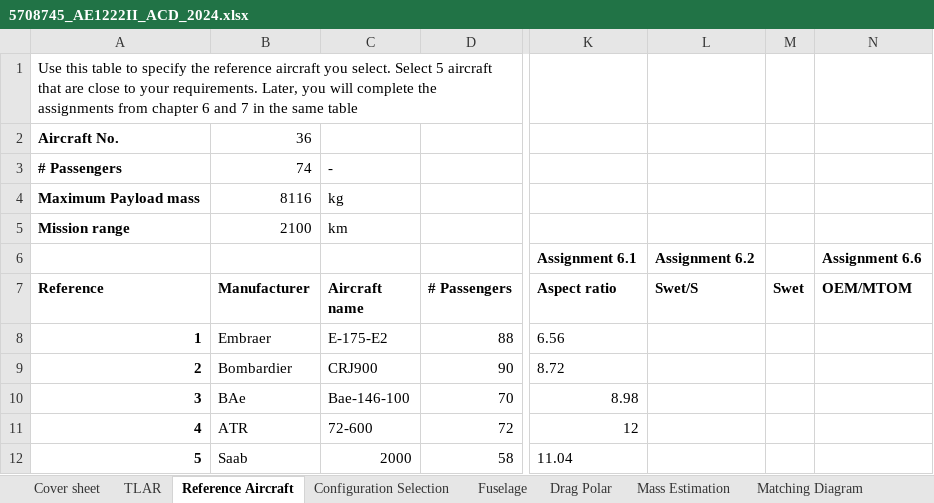
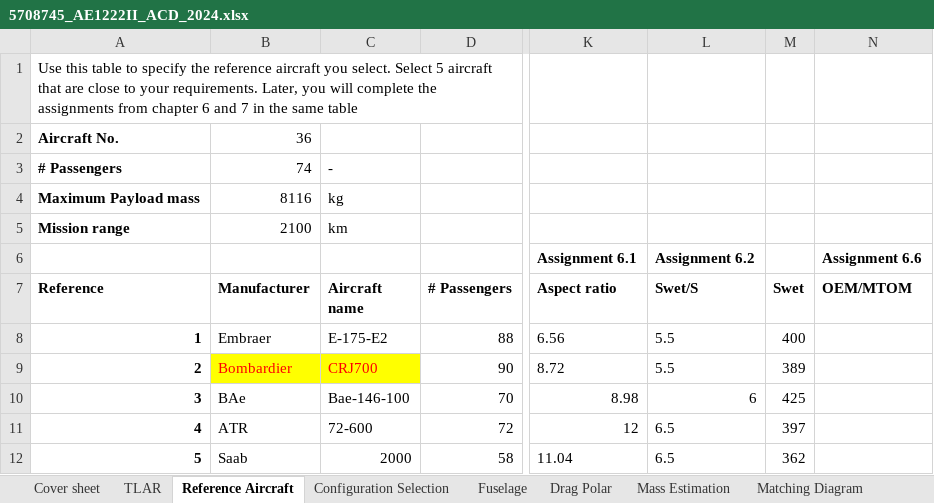
Before and after one commit to AlexanderPr03/ADSEE_1, an Excel workbook: 5708745_AE1222II_ACD_2024.xlsx, sheet Reference Aircraft, drawn as a sheet; only a part is shown, gaps mark what is left out; values as stored, in another font and other column widths than the file's, no borders; the diff names each change by its address in the sheet, - before the commit and + after, or states it on an @@ line.

```diff
--- a/5708745_AE1222II_ACD_2024.xlsx (sheet Reference Aircraft)
+++ b/5708745_AE1222II_ACD_2024.xlsx (sheet Reference Aircraft)
-L8:L9 (Swet/S): (empty)
+L8:L9 (Swet/S): 5.5
-M8 (Swet): (empty)
+M8 (Swet): 400
@@ B9:C9 fill: none → #FFFF00, text colour: black → #FF0000 @@
-C9 (Aircraft name): CRJ900
+C9 (Aircraft name): CRJ700
-M9 (Swet): (empty)
+M9 (Swet): 389
-L10 (Swet/S): (empty)
+L10 (Swet/S): 6
-M10 (Swet): (empty)
+M10 (Swet): 425
-L11:L12 (Swet/S): (empty)
+L11:L12 (Swet/S): 6.5
-M11 (Swet): (empty)
+M11 (Swet): 397
-M12 (Swet): (empty)
+M12 (Swet): 362
```
Also changed, not shown: sheet Fuselage, sheet Drag Polar, sheet Propulsion System, sheet Wing, sheet TLAR, aircraftTLARspecifications2024.xlsx.
